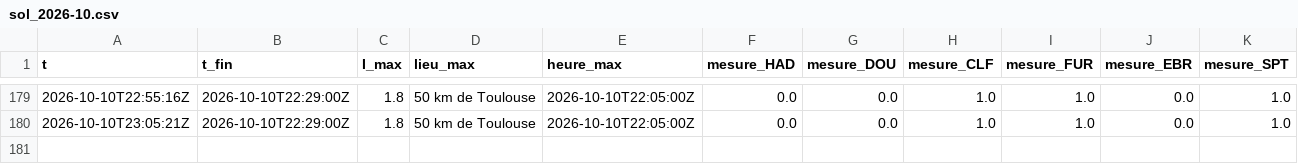
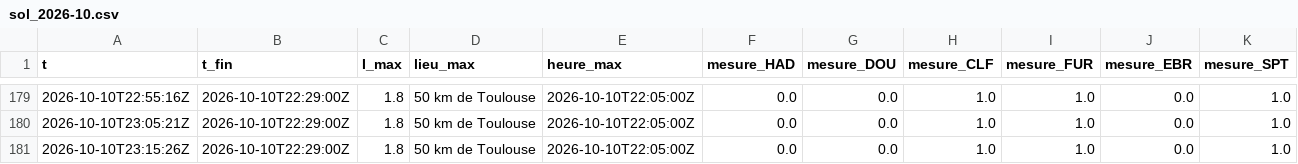
Before and after one commit to Rom1cmoi/veille-cig-france, a CSV file: journal/sol_2026-10.csv, drawn as a sheet; only a part is shown, gaps mark what is left out; the diff names each change by its address in the sheet, - before the commit and + after, or states it on an @@ line.

```diff
--- a/journal/sol_2026-10.csv
+++ b/journal/sol_2026-10.csv
+row 181: 2026-10-10T23:15:26Z | 2026-10-10T22:29:00Z | 1.8 | 50 km de Toulouse | 2026-10-10T22:05:00Z | 0.0 | 0.0 | 1.0 | 1.0 | 0.0 | 1.0
```
Also changed, not shown: journal/collectes_2026-10.csv, journal/l1/l1_2026-10-10.csv, 4 other files.
